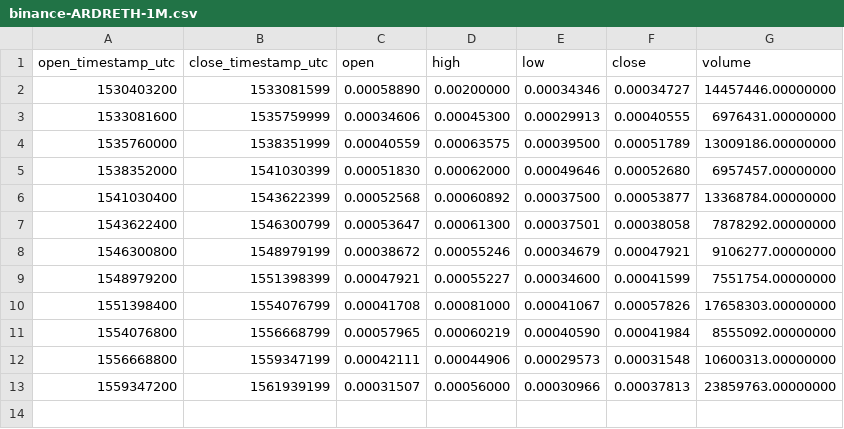
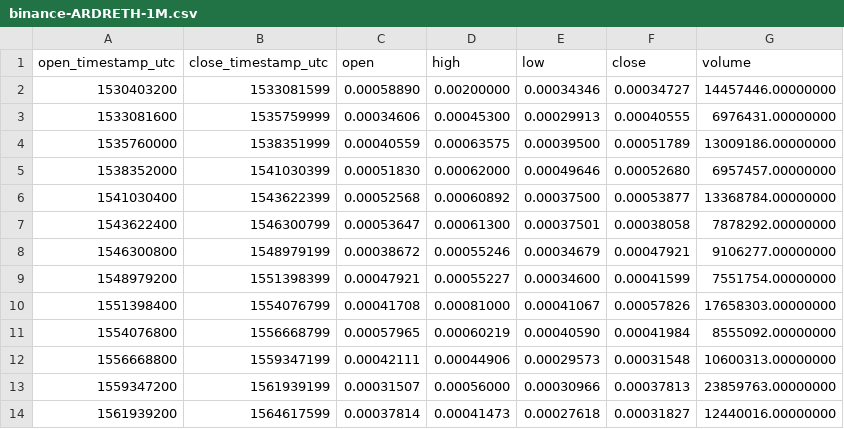
Before and after one commit to cryptobigbro/binance-ARDRETH, a CSV file: binance-ARDRETH-1M.csv, drawn as a sheet; the diff names each change by its address in the sheet, - before the commit and + after, or states it on an @@ line.

```diff
--- a/binance-ARDRETH-1M.csv
+++ b/binance-ARDRETH-1M.csv
+row 14: 1561939200 | 1564617599 | 0.00037814 | 0.00041473 | 0.00027618 | 0.00031827 | 12440016.00000000
```
Also changed, not shown: binance-ARDRETH-1d.csv, binance-ARDRETH-1w.csv, 1 other file.
